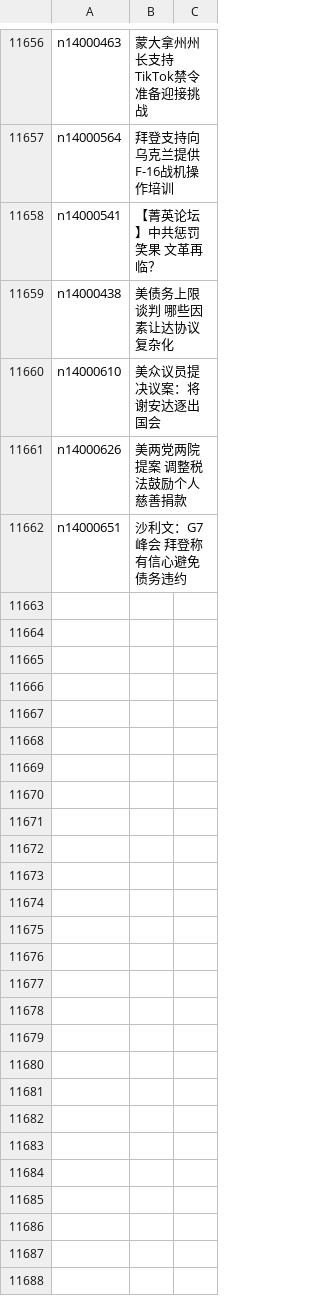
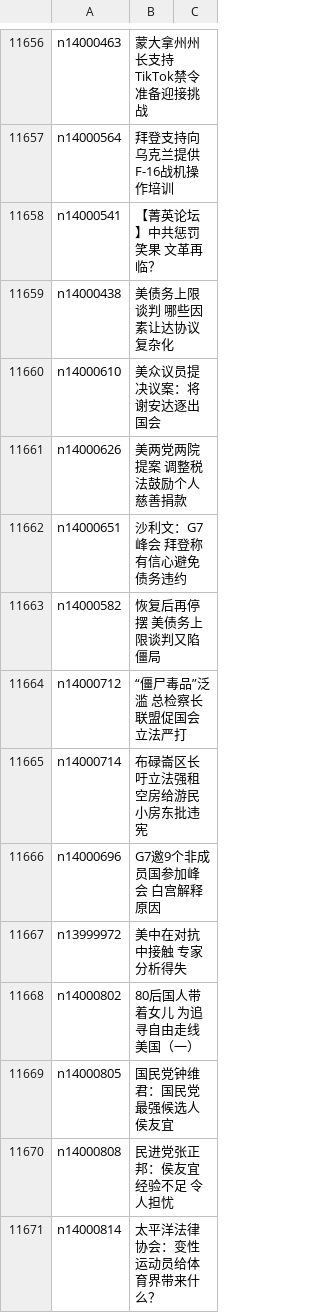
Before and after one commit to epic-marker/epoch-news, a CSV file: indexes/ncid1078159.csv, drawn as a sheet; only a part is shown, gaps mark what is left out.

```diff
--- a/indexes/ncid1078159.csv
+++ b/indexes/ncid1078159.csv
@@ -11662 +11662,10 @@ n14000626,美两党两院提案 调整税法鼓励个人慈善捐款
 n14000651,沙利文：G7峰会 拜登称有信心避免债务违约
+n14000582,恢复后再停摆 美债务上限谈判又陷僵局
+n14000712,“僵尸毒品”泛滥 总检察长联盟促国会立法严打
+n14000714,布碌崙区长吁立法强租空房给游民 小房东批违宪
+n14000696,G7邀9个非成员国参加峰会 白宫解释原因
+n13999972,美中在对抗中接触 专家分析得失
+n14000802,80后国人带着女儿 为追寻自由走线美国（一）
+n14000805,国民党钟维君：国民党最强候选人侯友宜
+n14000808,民进党张正邦：侯友宜经验不足 令人担忧
+n14000814,太平洋法律协会：变性运动员给体育界带来什么？
```
Also changed, not shown: indexes/ncid1078158.csv, indexes/ncid1078160.csv, 51 other files.
